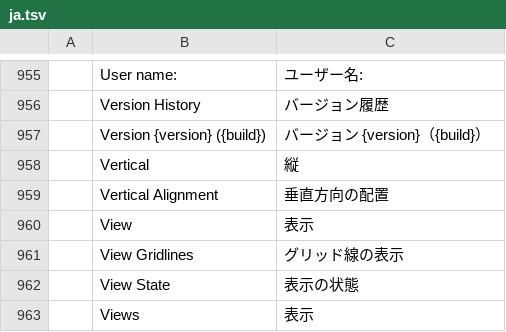
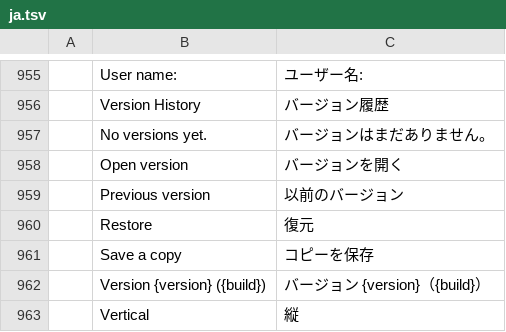
Before and after one commit to simscorpbs/wordcraft, a TSV file: crates/ui-egui/src/i18n/ja.tsv, drawn as a sheet; only a part is shown, gaps mark what is left out; the shorter side is filled out with more unchanged rows; the diff names each change by its address in the sheet, - before the commit and + after, or states it on an @@ line.

```diff
--- a/crates/ui-egui/src/i18n/ja.tsv
+++ b/crates/ui-egui/src/i18n/ja.tsv
+row 957:  | No versions yet. | バージョンはまだありません。
+row 958:  | Open version | バージョンを開く
+row 959:  | Previous version | 以前のバージョン
+row 960:  | Restore | 復元
+row 961:  | Save a copy | コピーを保存
```
Also changed, not shown: crates/ui-egui/src/i18n/bg.tsv, crates/ui-egui/src/i18n/fr.tsv, 32 other files.
